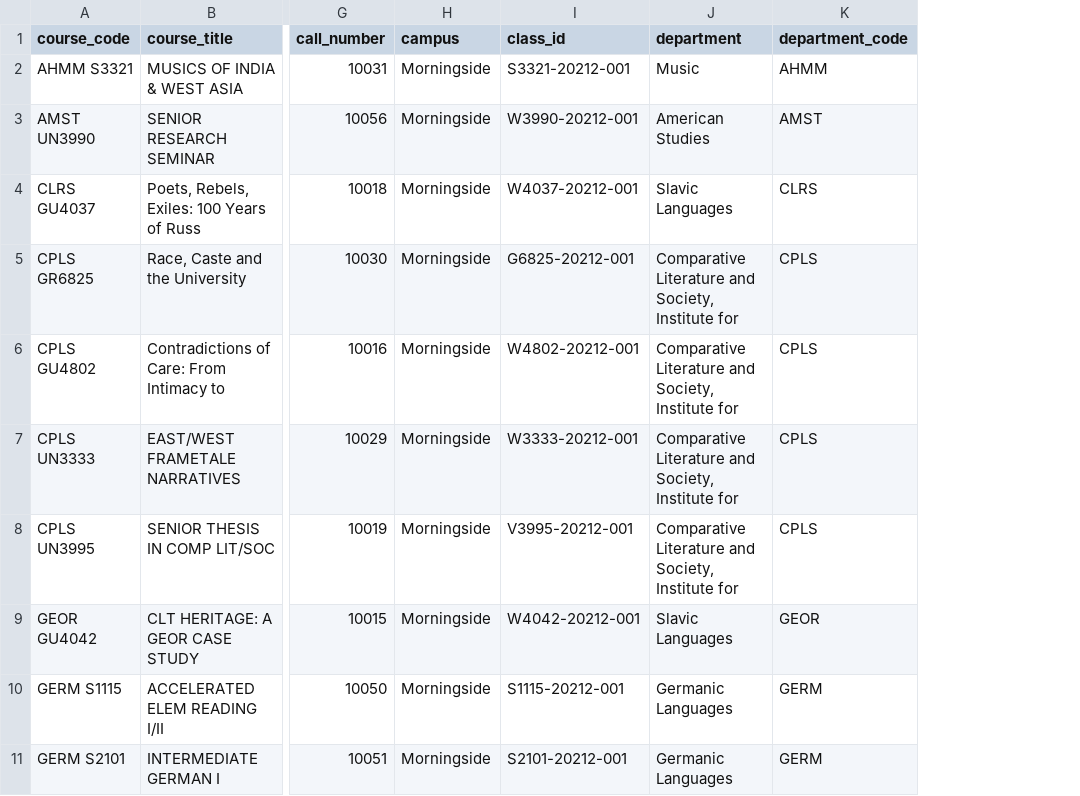
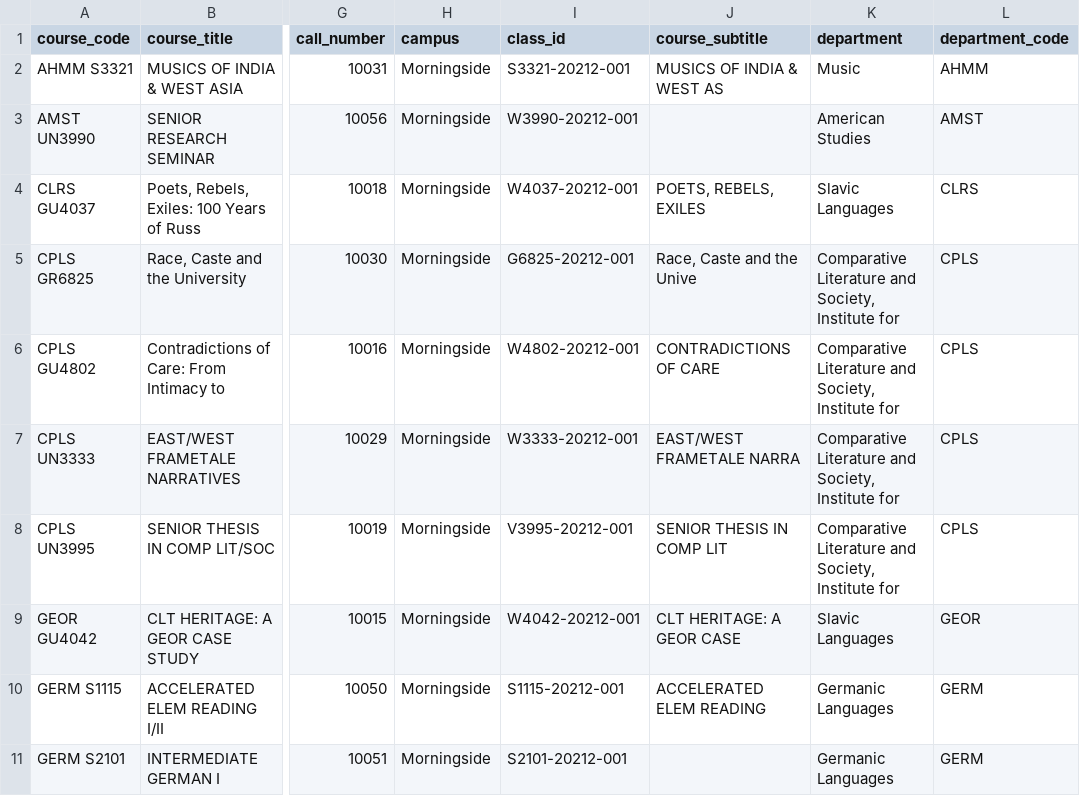
Before and after one commit to soid/columbia-catalog-data, a CSV file: classes/2021-Summer.csv, drawn as a sheet; only a part is shown, gaps mark what is left out; the diff names each change by its address in the sheet, - before the commit and + after, or states it on an @@ line.

Commit message:
added course_subtitle field

```diff
--- a/classes/2021-Summer.csv
+++ b/classes/2021-Summer.csv
+column J (course_subtitle), rows 2-10: MUSICS OF INDIA & WEST AS |  | POETS, REBELS, EXILES | Race, Caste and the Unive | CONTRADICTIONS OF CARE | EAST/WEST FRAMETALE NARRA | SENIOR THESIS IN COMP LIT | CLT HERITAGE: A GEOR CASE | ACCELERATED ELEM READING
```
Also changed, not shown: 6 other files.
